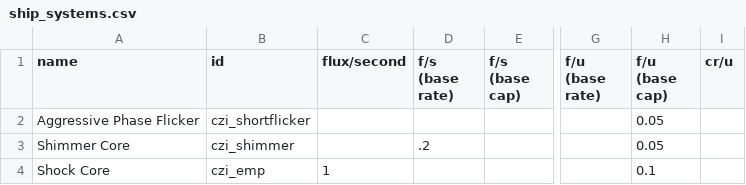
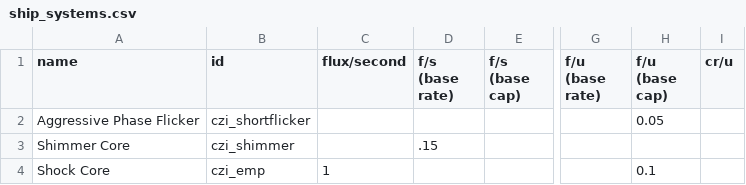
Before and after one commit to MaritimeTech2/Commonwealth-Zimowia-Ivernia, a CSV file: data/shipsystems/ship_systems.csv, drawn as a sheet; only a part is shown, gaps mark what is left out; the diff names each change by its address in the sheet, - before the commit and + after, or states it on an @@ line.

Commit message:
changed stats of shimmer system, added the existing variants to sim, and added some frigate hullmods for testing (also fixed my idea not building the jar)

```diff
--- a/data/shipsystems/ship_systems.csv
+++ b/data/shipsystems/ship_systems.csv
-D3 (f/s (base rate)): .2
+D3 (f/s (base rate)): .15
-H3 (f/u (base cap)): 0.05
+H3 (f/u (base cap)): (empty)
```
Also changed, not shown: data/hulls/ship_data.csv, 9 other files.
